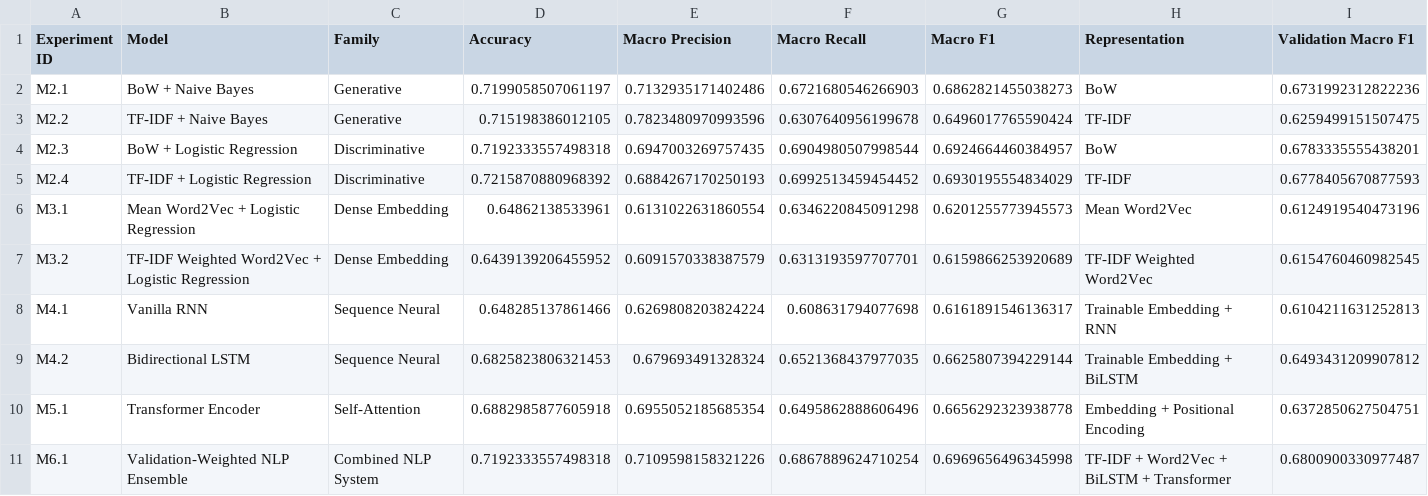
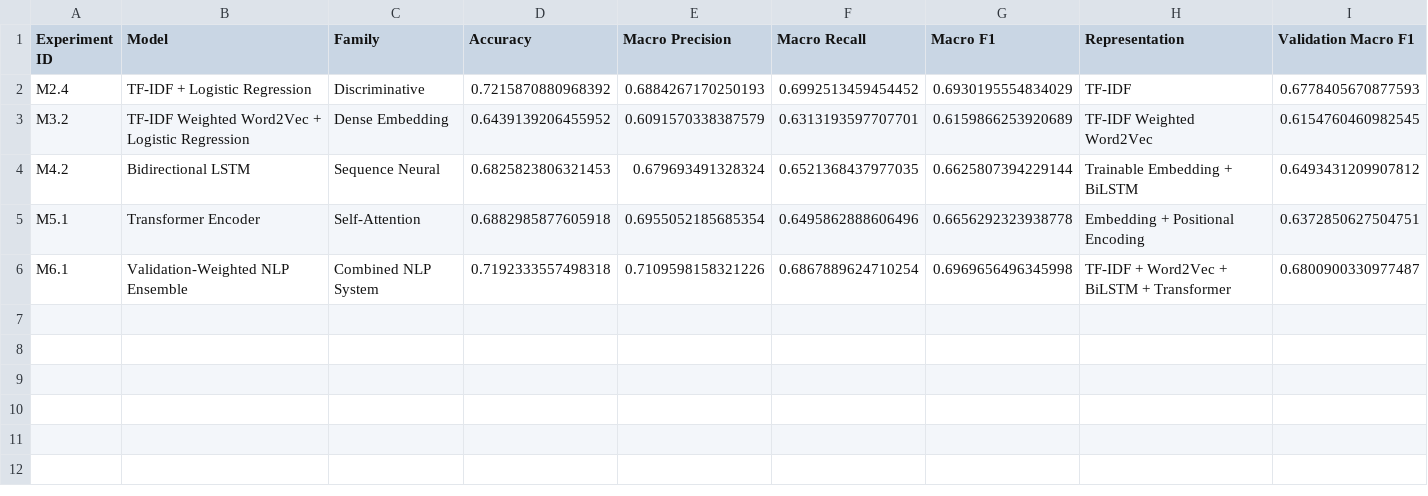
Before and after one commit to abdullahshahporan/Bangla-English-Code-Mixed-Sentiment-Analysis, a CSV file: results/metrics.csv, drawn as a sheet; the diff names each change by its address in the sheet, - before the commit and + after, or states it on an @@ line.

```diff
--- a/results/metrics.csv
+++ b/results/metrics.csv
-row 2: M2.1 | BoW + Naive Bayes | Generative | 0.7199058507061197 | 0.7132935171402486 | 0.6721680546266903 | 0.6862821455038273 | BoW | 0.6731992312822236
-row 3: M2.2 | TF-IDF + Naive Bayes | Generative | 0.715198386012105 | 0.7823480970993596 | 0.6307640956199678 | 0.6496017765590424 | TF-IDF | 0.6259499151507475
-row 4: M2.3 | BoW + Logistic Regression | Discriminative | 0.7192333557498318 | 0.6947003269757435 | 0.6904980507998544 | 0.6924664460384957 | BoW | 0.6783335555438201
-row 6: M3.1 | Mean Word2Vec + Logistic Regression | Dense Embedding | 0.64862138533961 | 0.6131022631860554 | 0.6346220845091298 | 0.6201255773945573 | Mean Word2Vec | 0.6124919540473196
-row 8: M4.1 | Vanilla RNN | Sequence Neural | 0.648285137861466 | 0.6269808203824224 | 0.608631794077698 | 0.6161891546136317 | Trainable Embedding + RNN | 0.6104211631252813
```
Also changed, not shown: 26 other files.
